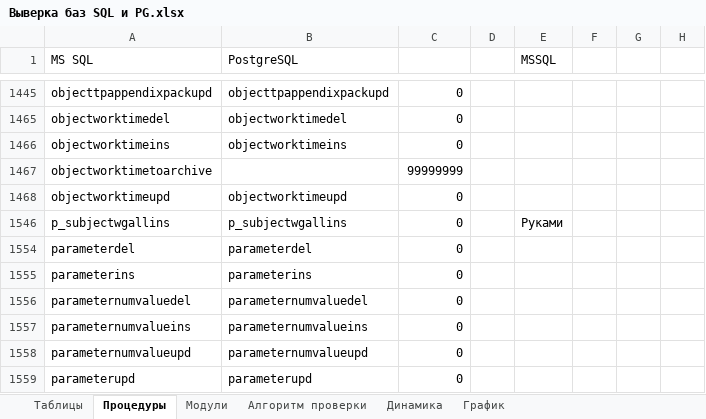
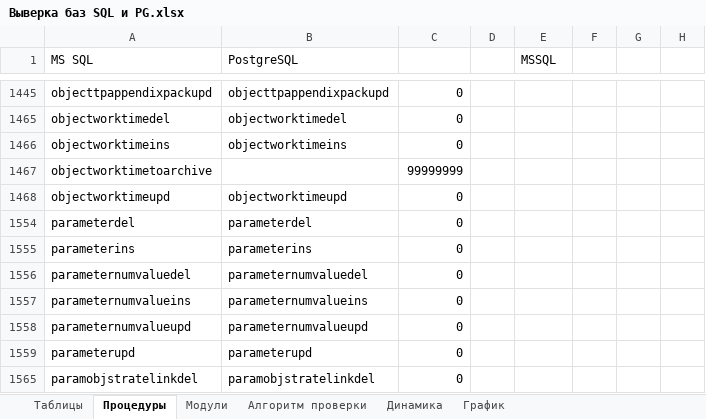
Before and after one commit to dubinskiyav/PostgreSQL, an Excel workbook: Выверка баз SQL и PG.xlsx, sheet Процедуры, drawn as a sheet; only a part is shown, gaps mark what is left out; the shorter side is filled out with more unchanged rows; values as stored, in another font and other column widths than the file's, no borders; the diff names each change by its address in the sheet, - before the commit and + after, or states it on an @@ line.

```diff
--- a/Выверка баз SQL и PG.xlsx (sheet Процедуры)
+++ b/Выверка баз SQL и PG.xlsx (sheet Процедуры)
-row 1546: p_subjectwgallins | p_subjectwgallins | 0 |  | Руками
```
Also changed, not shown: sheet Модули, hidden cells.
